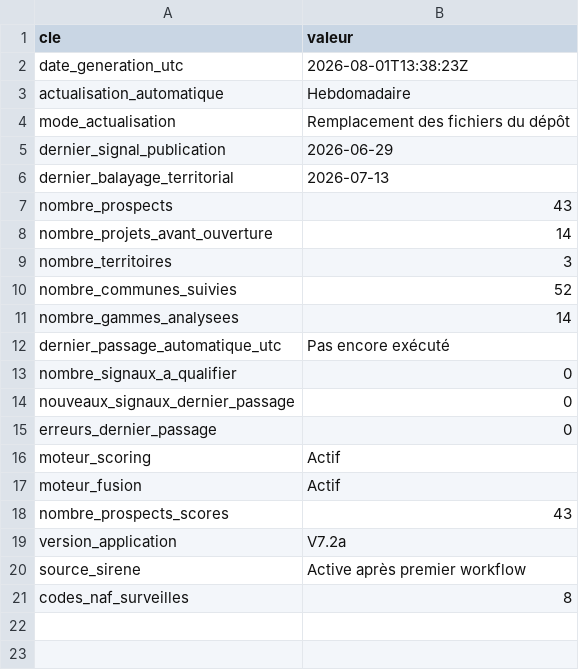
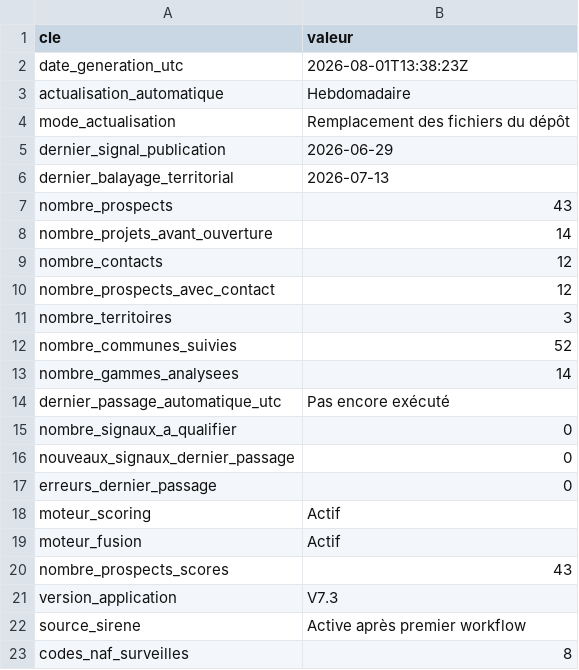
Before and after one commit to klemau84/radar-prospects, a CSV file: data/metadonnees_application.csv, drawn as a sheet.

```diff
--- a/data/metadonnees_application.csv
+++ b/data/metadonnees_application.csv
@@ -8,2 +8,4 @@ nombre_prospects,43
 nombre_projets_avant_ouverture,14
+nombre_contacts,12
+nombre_prospects_avec_contact,12
 nombre_territoires,3
@@ -18,3 +20,3 @@ moteur_fusion,Actif
 nombre_prospects_scores,43
-version_application,V7.2a
+version_application,V7.3
 source_sirene,Active après premier workflow
```
Also changed, not shown: data/etat_donnees.csv, 5 other files.
